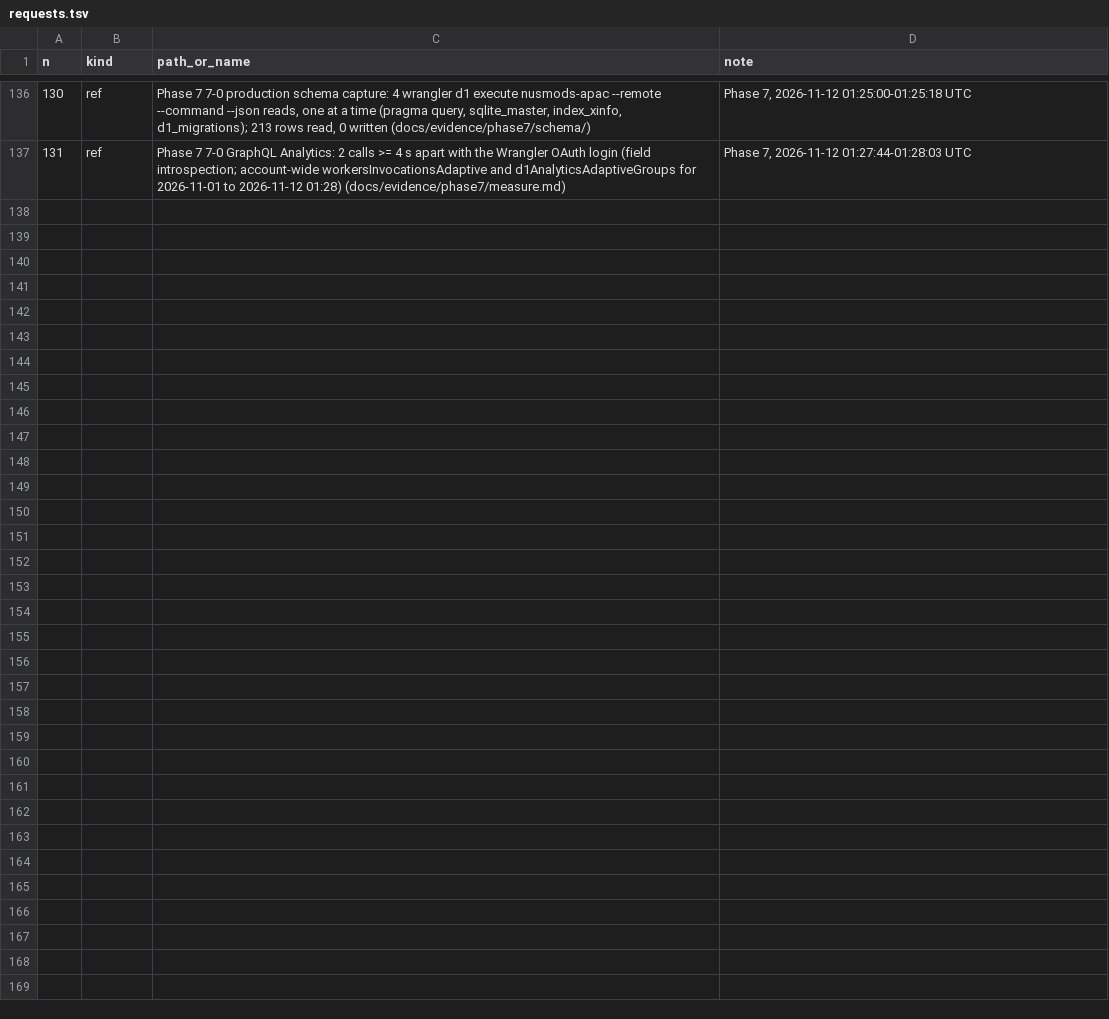
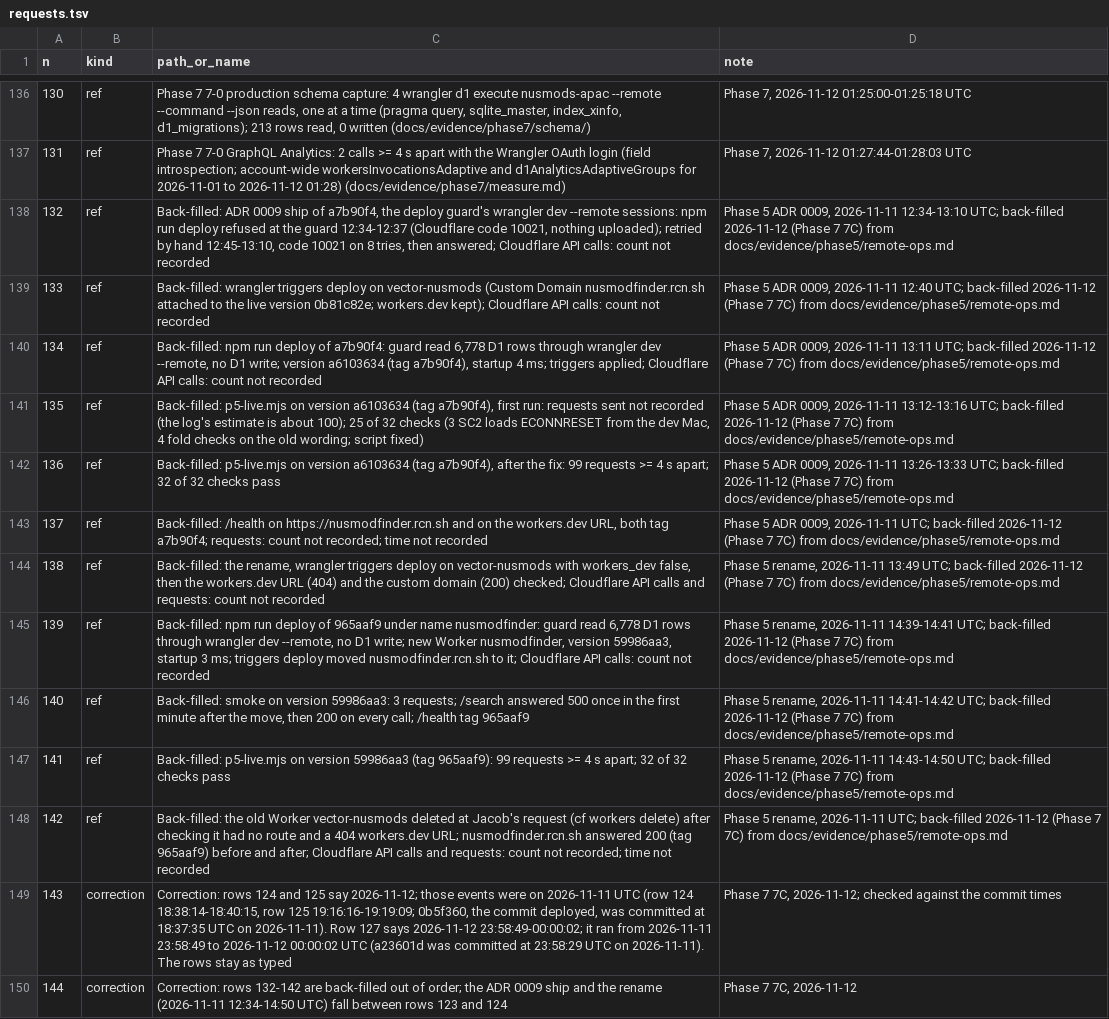
Before and after one commit to rcnsh/nusmodfinder, a TSV file: docs/evidence/requests.tsv, drawn as a sheet; only a part is shown, gaps mark what is left out; the diff names each change by its address in the sheet, - before the commit and + after, or states it on an @@ line.

Commit message:
feat(ops): the remote session, no default URL, and one run record per remote run (7C)

```diff
--- a/docs/evidence/requests.tsv
+++ b/docs/evidence/requests.tsv
+row 138: 132 | ref | Back-filled: ADR 0009 ship of a7b90f4, the deploy guard's wrangler dev --remote sessions: npm run deploy refused at the guard 12:34-12:37 (Cloudflare code 10021, nothing uploaded); retried by hand 12:45-13:10, code 10021 on 8 tries, then answered; Cloudflare API calls: count not recorded | Phase 5 ADR 0009, 2026-11-11 12:34-13:10 UTC; back-filled 2026-11-12 (Phase 7 7C) from docs/evidence/phase5/remote-ops.md
+row 139: 133 | ref | Back-filled: wrangler triggers deploy on vector-nusmods (Custom Domain nusmodfinder.rcn.sh attached to the live version 0b81c82e; workers.dev kept); Cloudflare API calls: count not recorded | Phase 5 ADR 0009, 2026-11-11 12:40 UTC; back-filled 2026-11-12 (Phase 7 7C) from docs/evidence/phase5/remote-ops.md
+row 140: 134 | ref | Back-filled: npm run deploy of a7b90f4: guard read 6,778 D1 rows through wrangler dev --remote, no D1 write; version a6103634 (tag a7b90f4), startup 4 ms; triggers applied; Cloudflare API calls: count not recorded | Phase 5 ADR 0009, 2026-11-11 13:11 UTC; back-filled 2026-11-12 (Phase 7 7C) from docs/evidence/phase5/remote-ops.md
+row 141: 135 | ref | Back-filled: p5-live.mjs on version a6103634 (tag a7b90f4), first run: requests sent not recorded (the log's estimate is about 100); 25 of 32 checks (3 SC2 loads ECONNRESET from the dev Mac, 4 fold checks on the old wording; script fixed) | Phase 5 ADR 0009, 2026-11-11 13:12-13:16 UTC; back-filled 2026-11-12 (Phase 7 7C) from docs/evidence/phase5/remote-ops.md
+row 142: 136 | ref | Back-filled: p5-live.mjs on version a6103634 (tag a7b90f4), after the fix: 99 requests >= 4 s apart; 32 of 32 checks pass | Phase 5 ADR 0009, 2026-11-11 13:26-13:33 UTC; back-filled 2026-11-12 (Phase 7 7C) from docs/evidence/phase5/remote-ops.md
+row 143: 137 | ref | Back-filled: /health on https://nusmodfinder.rcn.sh and on the workers.dev URL, both tag a7b90f4; requests: count not recorded; time not recorded | Phase 5 ADR 0009, 2026-11-11 UTC; back-filled 2026-11-12 (Phase 7 7C) from docs/evidence/phase5/remote-ops.md
+row 144: 138 | ref | Back-filled: the rename, wrangler triggers deploy on vector-nusmods with workers_dev false, then the workers.dev URL (404) and the custom domain (200) checked; Cloudflare API calls and requests: count not recorded | Phase 5 rename, 2026-11-11 13:49 UTC; back-filled 2026-11-12 (Phase 7 7C) from docs/evidence/phase5/remote-ops.md
+row 145: 139 | ref | Back-filled: npm run deploy of 965aaf9 under name nusmodfinder: guard read 6,778 D1 rows through wrangler dev --remote, no D1 write; new Worker nusmodfinder, version 59986aa3, startup 3 ms; triggers deploy moved nusmodfinder.rcn.sh to it; Cloudflare API calls: count not recorded | Phase 5 rename, 2026-11-11 14:39-14:41 UTC; back-filled 2026-11-12 (Phase 7 7C) from docs/evidence/phase5/remote-ops.md
+row 146: 140 | ref | Back-filled: smoke on version 59986aa3: 3 requests; /search answered 500 once in the first minute after the move, then 200 on every call; /health tag 965aaf9 | Phase 5 rename, 2026-11-11 14:41-14:42 UTC; back-filled 2026-11-12 (Phase 7 7C) from docs/evidence/phase5/remote-ops.md
+row 147: 141 | ref | Back-filled: p5-live.mjs on version 59986aa3 (tag 965aaf9): 99 requests >= 4 s apart; 32 of 32 checks pass | Phase 5 rename, 2026-11-11 14:43-14:50 UTC; back-filled 2026-11-12 (Phase 7 7C) from docs/evidence/phase5/remote-ops.md
+row 148: 142 | ref | Back-filled: the old Worker vector-nusmods deleted at Jacob's request (cf workers delete) after checking it had no route and a 404 workers.dev URL; nusmodfinder.rcn.sh answered 200 (tag 965aaf9) before and after; Cloudflare API calls and requests: count not recorded; time not recorded | Phase 5 rename, 2026-11-11 UTC; back-filled 2026-11-12 (Phase 7 7C) from docs/evidence/phase5/remote-ops.md
+row 149: 143 | correction | Correction: rows 124 and 125 say 2026-11-12; those events were on 2026-11-11 UTC (row 124 18:38:14-18:40:15, row 125 19:16:16-19:19:09; 0b5f360, the commit deployed, was committed at 18:37:35 UTC on 2026-11-11). Row 127 says 2026-11-12 23:58:49-00:00:02; it ran from 2026-11-11 23:58:49 to 2026-11-12 00:00:02 UTC (a23601d was committed at 23:58:29 UTC on 2026-11-11). The rows stay as typed | Phase 7 7C, 2026-11-12; checked against the commit times
+row 150: 144 | correction | Correction: rows 132-142 are back-filled out of order; the ADR 0009 ship and the rename (2026-11-11 12:34-14:50 UTC) fall between rows 123 and 124 | Phase 7 7C, 2026-11-12
```
Also changed, not shown: 22 other files.
